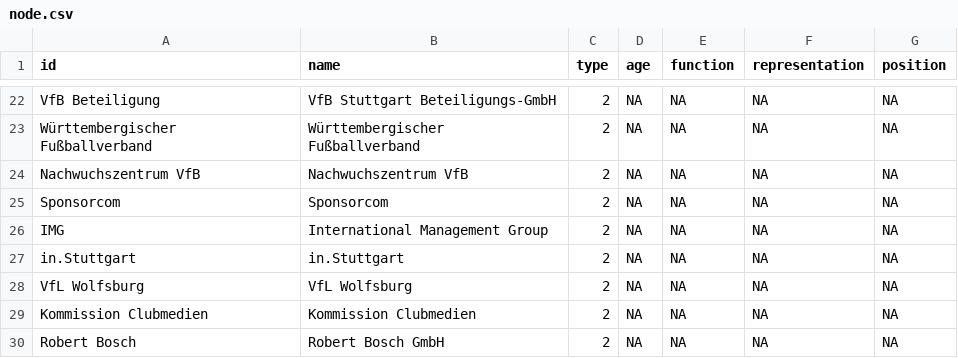
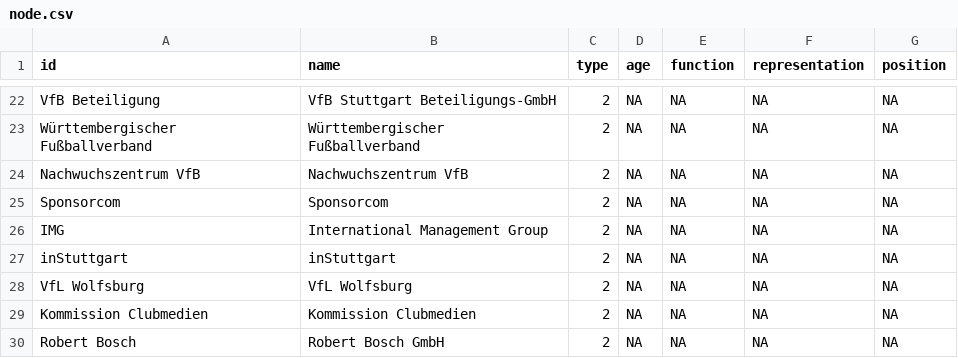
Before and after one commit to elenagrunow/SNA, a CSV file: testat-vfb/node.csv, drawn as a sheet; only a part is shown, gaps mark what is left out; the diff covers the shown part only.

```diff
--- a/testat-vfb/node.csv
+++ b/testat-vfb/node.csv
@@ -26,3 +26,3 @@ Sponsorcom,Sponsorcom,2,NA,NA,NA,NA
 IMG,International Management Group ,2,NA,NA,NA,NA
-in.Stuttgart,in.Stuttgart,2,NA,NA,NA,NA
+inStuttgart,inStuttgart,2,NA,NA,NA,NA
 VfL Wolfsburg,VfL Wolfsburg,2,NA,NA,NA,NA
```
Also changed, not shown: 1 added row and 14 edited cells elsewhere in this file, testat-vfb/edge.csv.
